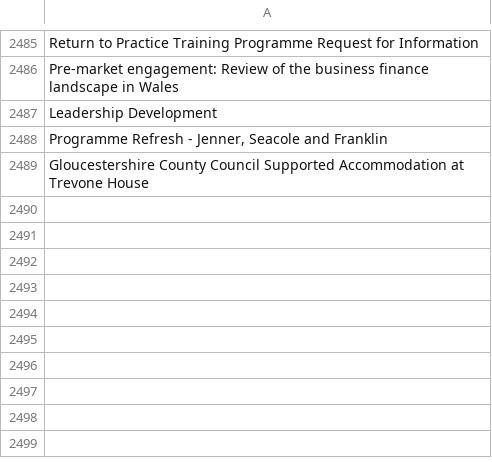
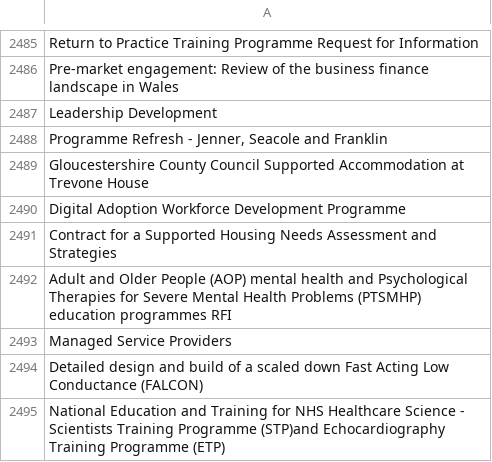
Before and after one commit to LSE-consulting/Notion, a CSV file: Sources/Find a Tender/contract_titles.csv, drawn as a sheet; only a part is shown, gaps mark what is left out; the diff names each change by its address in the sheet, - before the commit and + after, or states it on an @@ line.

```diff
--- a/Sources/Find a Tender/contract_titles.csv
+++ b/Sources/Find a Tender/contract_titles.csv
+row 2490: Digital Adoption Workforce Development Programme
+row 2491: Contract for a Supported Housing Needs Assessment and Strategies
+row 2492: Adult and Older People (AOP) mental health and Psychological Therapies for Severe Mental Health Problems (PTSMHP) education programmes RFI
+row 2493: Managed Service Providers
+row 2494: Detailed design and build of a scaled down Fast Acting Low Conductance (FALCON)
+row 2495: National Education and Training for NHS Healthcare Science - Scientists Training Programme (STP)and Echocardiography Training Programme (ETP)
```
Also changed, not shown: Sources/EU Commission/eu_commission_contract_titles.csv, Sources/EU Contracts/EU_contract_titles.csv, 12 other files.
